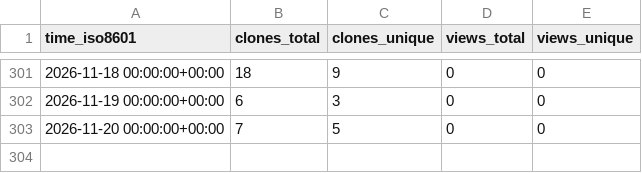
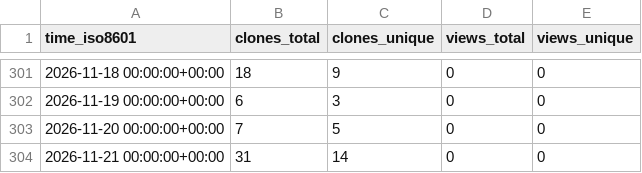
Before and after one commit to EarthSciML/UrbanCanopy.jl, a CSV file: EarthSciML/UrbanCanopy.jl/ghrs-data/views_clones_aggregate.csv, drawn as a sheet; only a part is shown, gaps mark what is left out; the diff names each change by its address in the sheet, - before the commit and + after, or states it on an @@ line.

```diff
--- a/EarthSciML/UrbanCanopy.jl/ghrs-data/views_clones_aggregate.csv
+++ b/EarthSciML/UrbanCanopy.jl/ghrs-data/views_clones_aggregate.csv
+row 304: 2026-11-21 00:00:00+00:00 | 31 | 14 | 0 | 0
```
Also changed, not shown: 1 other file.
